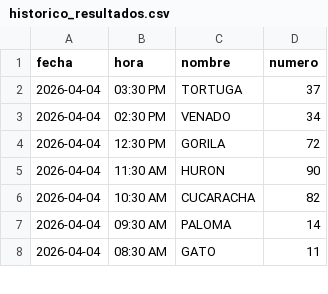
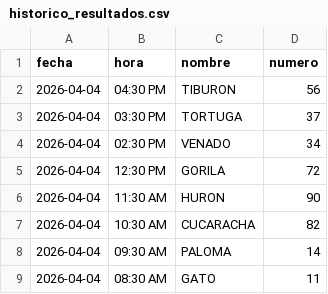
Before and after one commit to RAYC3004/guacharito-pro-tracker, a CSV file: historico_resultados.csv, drawn as a sheet; only a part is shown; the diff names each change by its address in the sheet, - before the commit and + after, or states it on an @@ line.

```diff
--- a/historico_resultados.csv
+++ b/historico_resultados.csv
+row 2: 2026-04-04 | 04:30 PM | TIBURON | 56
```
Also changed, not shown: 2 other files.
